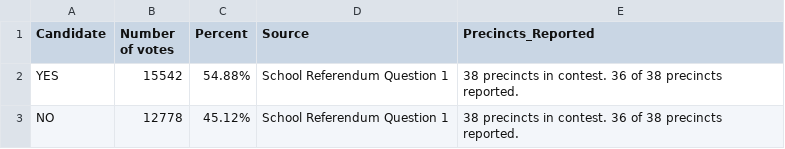
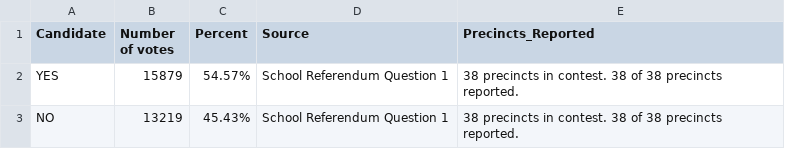
Before and after one commit to jlove1234/temp-gh-actions, a CSV file: data/sd_q1_results.csv, drawn as a sheet.

```diff
--- a/data/sd_q1_results.csv
+++ b/data/sd_q1_results.csv
@@ -1,3 +1,3 @@
 "Candidate","Number of votes","Percent","Source","Precincts_Reported"
-"YES","15542","54.88%","School Referendum Question 1","38 precincts in contest. 36 of 38 precincts reported."
-"NO","12778","45.12%","School Referendum Question 1","38 precincts in contest. 36 of 38 precincts reported."
+"YES","15879","54.57%","School Referendum Question 1","38 precincts in contest. 38 of 38 precincts reported."
+"NO","13219","45.43%","School Referendum Question 1","38 precincts in contest. 38 of 38 precincts reported."
```
Also changed, not shown: data/SB_at_large_map.csv, data/SD_Q1_map.csv, 3 other files.
